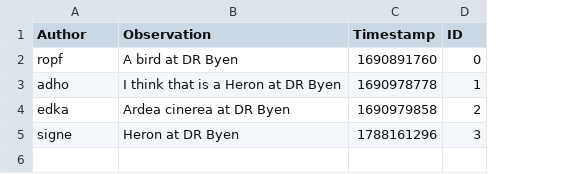
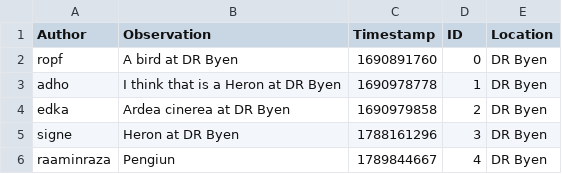
Before and after one commit to ITU-BDSA2026-GROUP10/Bison, a CSV file: src/Bison.CLI/bison_observe_cli_db.csv, drawn as a sheet; the diff names each change by its address in the sheet, - before the commit and + after, or states it on an @@ line.

Commit message:
Feature: all observations for a location can be displayed.

```diff
--- a/src/Bison.CLI/bison_observe_cli_db.csv
+++ b/src/Bison.CLI/bison_observe_cli_db.csv
+column E (Location), rows 2-5: all DR Byen
+row 6: raaminraza | Pengiun | 1789844667 | 4 | DR Byen
```
Also changed, not shown: 1 other file.
